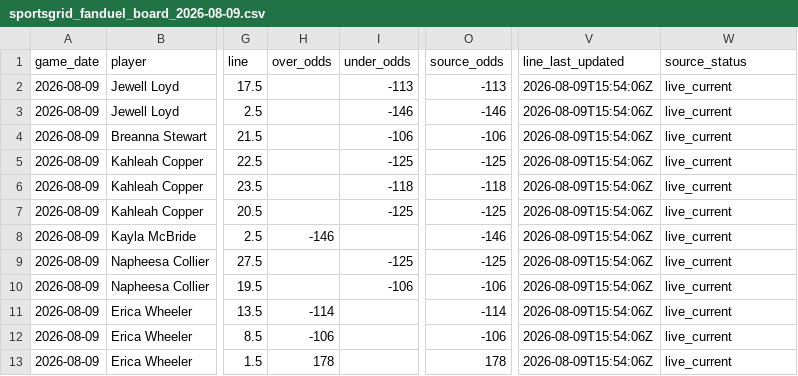
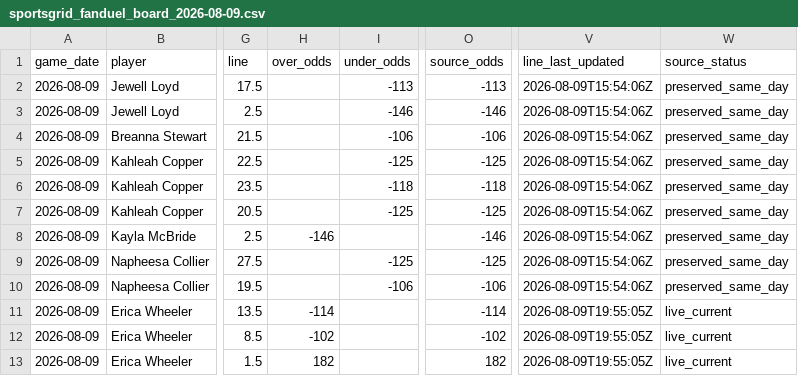
Before and after one commit to testqgw/SCP, a CSV file: wnba/data/current/sportsgrid_fanduel_board_2026-08-09.csv, drawn as a sheet; only a part is shown, gaps mark what is left out; the diff names each change by its address in the sheet, - before the commit and + after, or states it on an @@ line.

```diff
--- a/wnba/data/current/sportsgrid_fanduel_board_2026-08-09.csv
+++ b/wnba/data/current/sportsgrid_fanduel_board_2026-08-09.csv
-W2:W10 (source_status): live_current
+W2:W10 (source_status): preserved_same_day
-V11:V13 (line_last_updated): 2026-08-09T15:54:06Z
+V11:V13 (line_last_updated): 2026-08-09T19:55:05Z
-H12 (over_odds): -106
+H12 (over_odds): -102
-O12 (source_odds): -106
+O12 (source_odds): -102
-H13 (over_odds): 178
+H13 (over_odds): 182
-O13 (source_odds): 178
+O13 (source_odds): 182
```
Also changed, not shown: wnba/output/current-card.csv, wnba/output/current-settlement.csv, 6 other files.
